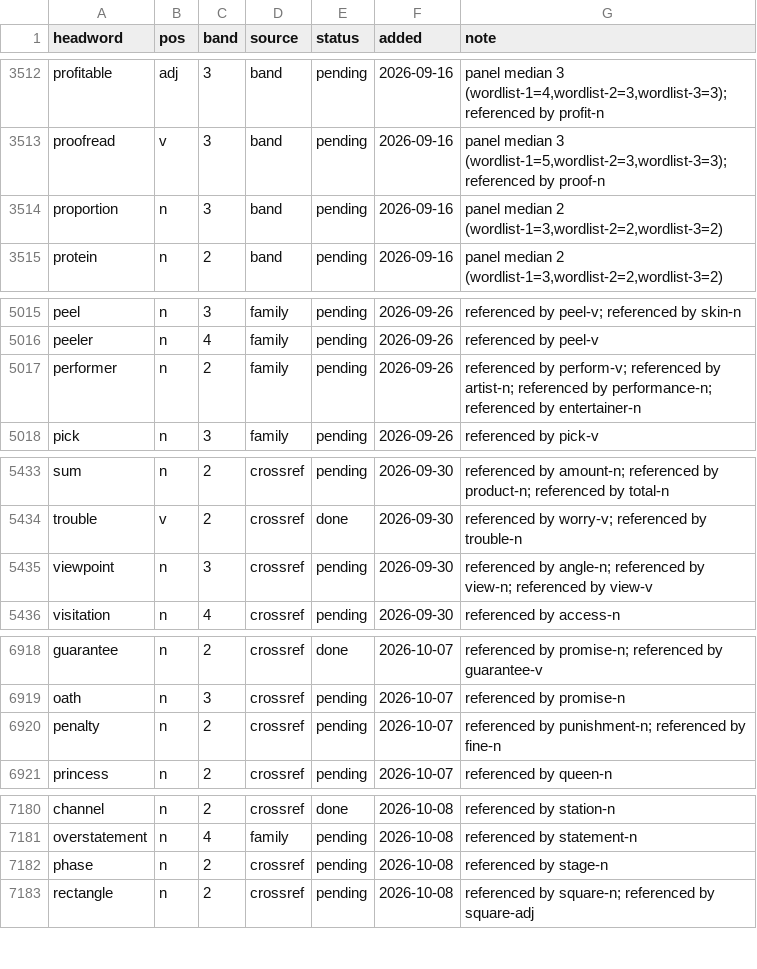
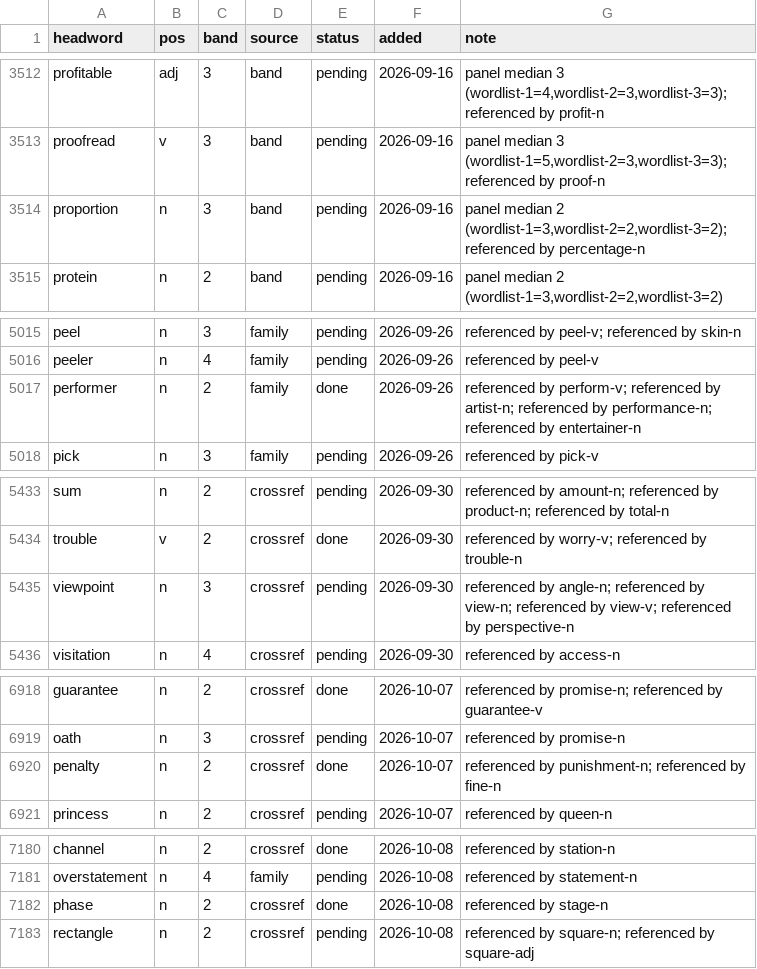
Before and after one commit to tkgally/eex-dict, a TSV file: headwords/queue.tsv, drawn as a sheet; only a part is shown, gaps mark what is left out; the diff covers the shown part only.

```diff
--- a/headwords/queue.tsv
+++ b/headwords/queue.tsv
@@ -3513,3 +3513,3 @@ profitable	adj	3	band	pending	2026-09-16	panel median 3 (wordlist-1=4,wordlist-2
 proofread	v	3	band	pending	2026-09-16	panel median 3 (wordlist-1=5,wordlist-2=3,wordlist-3=3); referenced by proof-n
-proportion	n	3	band	pending	2026-09-16	panel median 2 (wordlist-1=3,wordlist-2=2,wordlist-3=2)
+proportion	n	3	band	pending	2026-09-16	panel median 2 (wordlist-1=3,wordlist-2=2,wordlist-3=2); referenced by percentage-n
 protein	n	2	band	pending	2026-09-16	panel median 2 (wordlist-1=3,wordlist-2=2,wordlist-3=2)
@@ -5016,3 +5016,3 @@ peel	n	3	family	pending	2026-09-26	referenced by peel-v; referenced by skin-n
 peeler	n	4	family	pending	2026-09-26	referenced by peel-v
-performer	n	2	family	pending	2026-09-26	referenced by perform-v; referenced by artist-n; referenced by performance-n; referenced by entertainer-n
+performer	n	2	family	done	2026-09-26	referenced by perform-v; referenced by artist-n; referenced by performance-n; referenced by entertainer-n
 pick	n	3	family	pending	2026-09-26	referenced by pick-v
@@ -5434,3 +5434,3 @@ sum	n	2	crossref	pending	2026-09-30	referenced by amount-n; referenced by produc
 trouble	v	2	crossref	done	2026-09-30	referenced by worry-v; referenced by trouble-n
-viewpoint	n	3	crossref	pending	2026-09-30	referenced by angle-n; referenced by view-n; referenced by view-v
+viewpoint	n	3	crossref	pending	2026-09-30	referenced by angle-n; referenced by view-n; referenced by view-v; referenced by perspective-n
 visitation	n	4	crossref	pending	2026-09-30	referenced by access-n
@@ -6919,3 +6919,3 @@ guarantee	n	2	crossref	done	2026-10-07	referenced by promise-n; referenced by gu
 oath	n	3	crossref	pending	2026-10-07	referenced by promise-n
-penalty	n	2	crossref	pending	2026-10-07	referenced by punishment-n; referenced by fine-n
+penalty	n	2	crossref	done	2026-10-07	referenced by punishment-n; referenced by fine-n
 princess	n	2	crossref	pending	2026-10-07	referenced by queen-n
@@ -7181,3 +7181,3 @@ channel	n	2	crossref	done	2026-10-08	referenced by station-n
 overstatement	n	4	family	pending	2026-10-08	referenced by statement-n
-phase	n	2	crossref	pending	2026-10-08	referenced by stage-n
+phase	n	2	crossref	done	2026-10-08	referenced by stage-n
 rectangle	n	2	crossref	pending	2026-10-08	referenced by square-n; referenced by square-adj
```
Also changed, not shown: 8 added rows and 10 edited cells elsewhere in this file, 37 other files.
